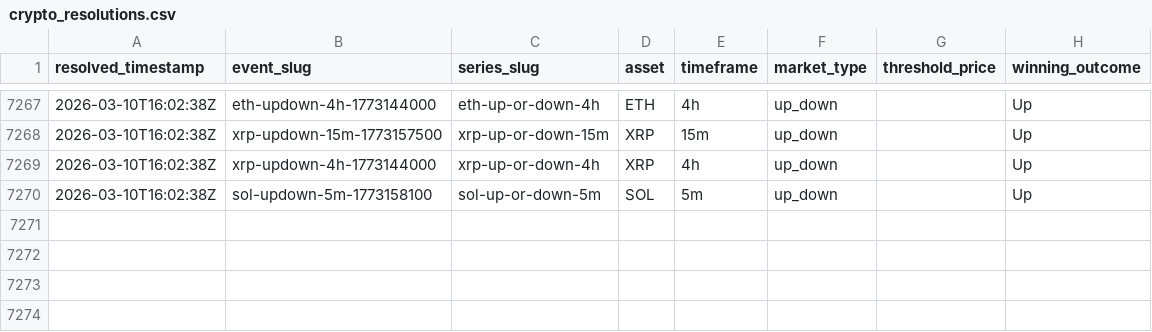
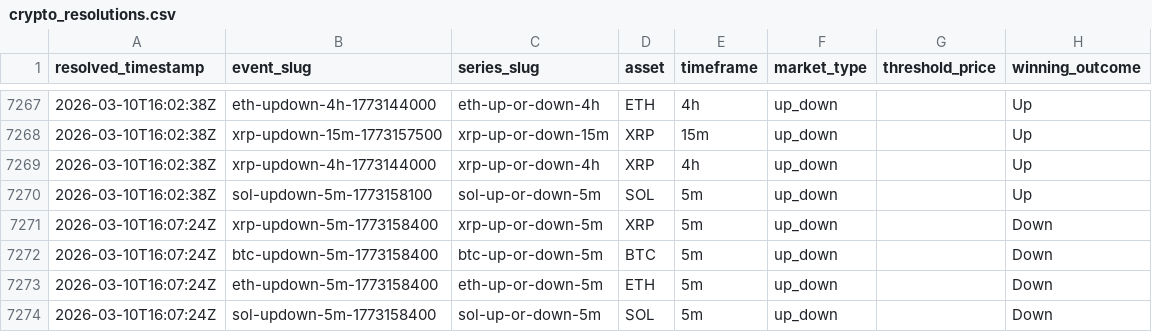
Before and after one commit to kuchak/PM-Trader, a CSV file: data/crypto_resolutions.csv, drawn as a sheet; only a part is shown, gaps mark what is left out.

```diff
--- a/data/crypto_resolutions.csv
+++ b/data/crypto_resolutions.csv
@@ -7270 +7270,5 @@ resolved_timestamp,event_slug,series_slug,asset,timeframe,market_type,threshold_
 2026-03-10T16:02:38Z,sol-updown-5m-1773158100,sol-up-or-down-5m,SOL,5m,up_down,,Up
+2026-03-10T16:07:24Z,xrp-updown-5m-1773158400,xrp-up-or-down-5m,XRP,5m,up_down,,Down
+2026-03-10T16:07:24Z,btc-updown-5m-1773158400,btc-up-or-down-5m,BTC,5m,up_down,,Down
+2026-03-10T16:07:24Z,eth-updown-5m-1773158400,eth-up-or-down-5m,ETH,5m,up_down,,Down
+2026-03-10T16:07:24Z,sol-updown-5m-1773158400,sol-up-or-down-5m,SOL,5m,up_down,,Down
```
Also changed, not shown: 1 other file.
